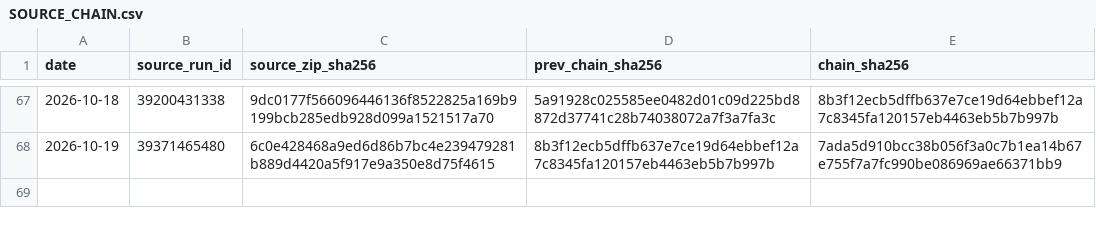
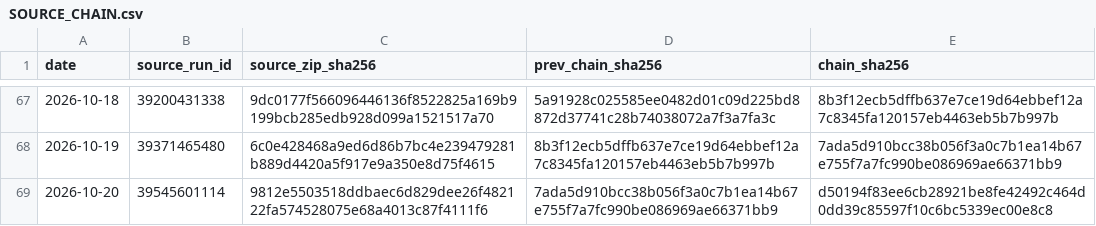
Before and after one commit to vmasardinha-coder/QRDS, a CSV file: runtime/ledgers/delta_paper_monitor/SOURCE_CHAIN.csv, drawn as a sheet; only a part is shown, gaps mark what is left out.

```diff
--- a/runtime/ledgers/delta_paper_monitor/SOURCE_CHAIN.csv
+++ b/runtime/ledgers/delta_paper_monitor/SOURCE_CHAIN.csv
@@ -68 +68,2 @@ date,source_run_id,source_zip_sha256,prev_chain_sha256,chain_sha256
 2026-10-19,39371465480,6c0e428468a9ed6d86b7bc4e239479281b889d4420a5f917e9a350e8d75f4615,8b3f12ecb5dffb637e7ce19d64ebbef12a7c8345fa120157eb4463eb5b7b997b,7ada5d910bcc38b056f3a0c7b1ea14b67e755f7a7fc990be086969ae66371bb9
+2026-10-20,39545601114,9812e5503518ddbaec6d829dee26f482122fa574528075e68a4013c87f4111f6,7ada5d910bcc38b056f3a0c7b1ea14b67e755f7a7fc990be086969ae66371bb9,d50194f83ee6cb28921be8fe42492c464d0dd39c85597f10c6bc5339ec00e8c8
```
Also changed, not shown: runtime/ledgers/delta_paper_monitor/DAILY_NAV.csv, runtime/ledgers/delta_paper_monitor/POSITIONS_HISTORY.csv, 5 other files.
